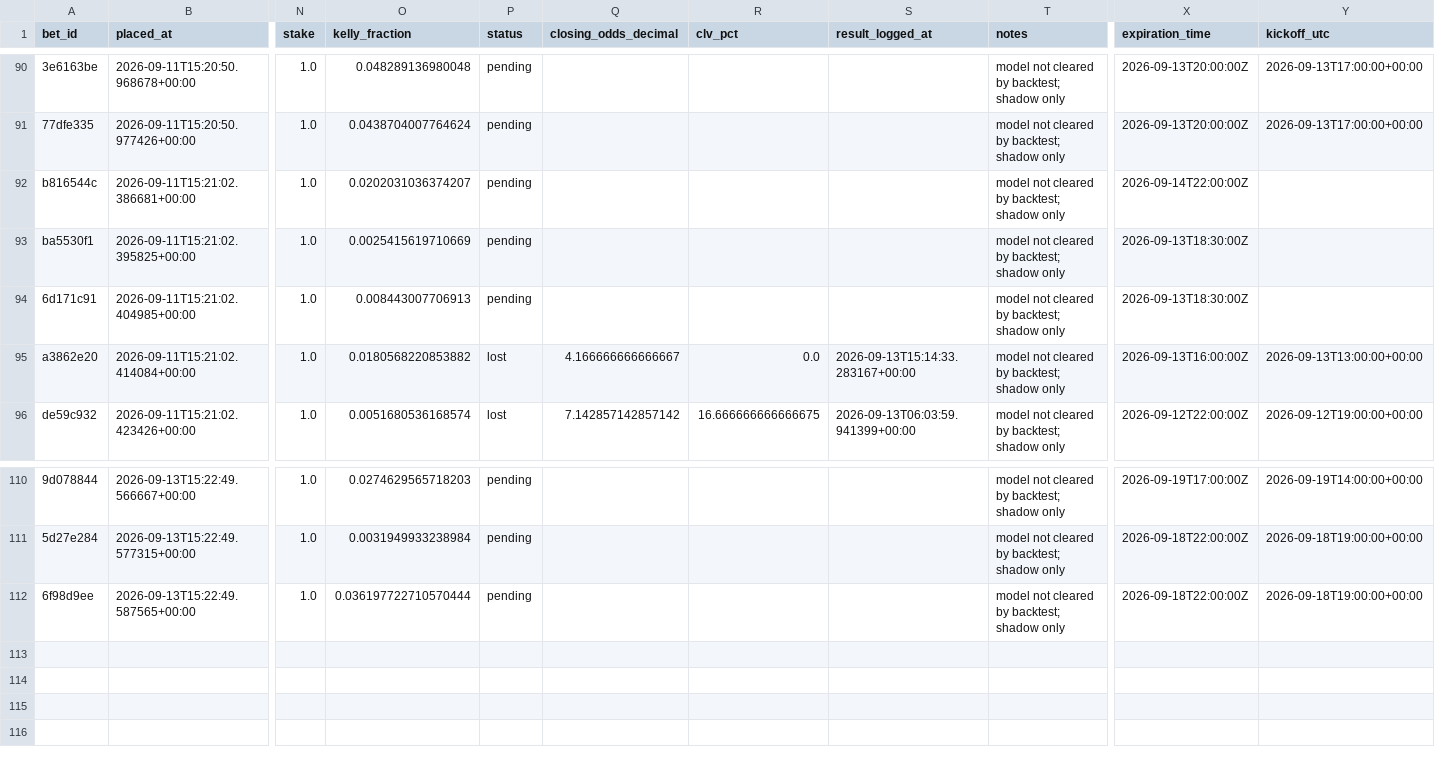
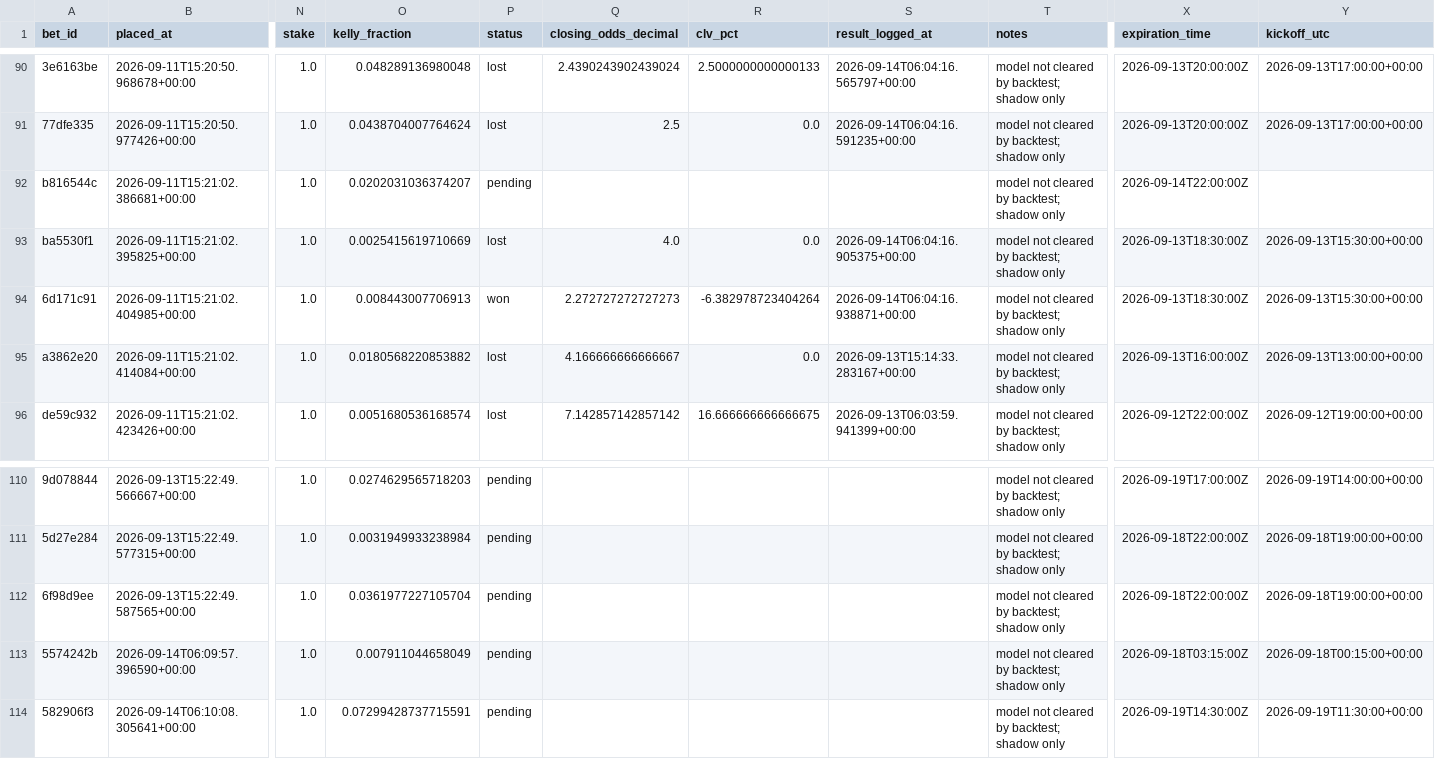
Before and after one commit to firstdollarhq/sports-edge-lab, a CSV file: bets/ledger.csv, drawn as a sheet; only a part is shown, gaps mark what is left out; rows hold the shown columns only; the diff covers the shown part only; the diff names each change by its address in the sheet, - before the commit and + after, or states it on an @@ line.

```diff
--- a/bets/ledger.csv
+++ b/bets/ledger.csv
-P90:P91 (status): pending
+P90:P91 (status): lost
-Q90 (closing_odds_decimal): (empty)
+Q90 (closing_odds_decimal): 2.4390243902439024
-R90 (clv_pct): (empty)
+R90 (clv_pct): 2.5000000000000133
-S90 (result_logged_at): (empty)
+S90 (result_logged_at): 2026-09-14T06:04:16.565797+00:00
-Q91 (closing_odds_decimal): (empty)
+Q91 (closing_odds_decimal): 2.5
-R91 (clv_pct): (empty)
+R91 (clv_pct): 0.0
-S91 (result_logged_at): (empty)
+S91 (result_logged_at): 2026-09-14T06:04:16.591235+00:00
-P93 (status): pending
+P93 (status): lost
-Q93 (closing_odds_decimal): (empty)
+Q93 (closing_odds_decimal): 4.0
-R93 (clv_pct): (empty)
+R93 (clv_pct): 0.0
-S93 (result_logged_at): (empty)
+S93 (result_logged_at): 2026-09-14T06:04:16.905375+00:00
-Y93:Y94 (kickoff_utc): (empty)
+Y93:Y94 (kickoff_utc): 2026-09-13T15:30:00+00:00
-P94 (status): pending
+P94 (status): won
-Q94 (closing_odds_decimal): (empty)
+Q94 (closing_odds_decimal): 2.272727272727273
-R94 (clv_pct): (empty)
+R94 (clv_pct): -6.382978723404264
-S94 (result_logged_at): (empty)
+S94 (result_logged_at): 2026-09-14T06:04:16.938871+00:00
-O112 (kelly_fraction): 0.036197722710570444
+O112 (kelly_fraction): 0.0361977227105704
+row 113: 5574242b | 2026-09-14T06:09:57.396590+00:00 | 1.0 | 0.007911044658049 | pending |  |  |  | model not cleared by backtest; shadow only | 2026-09-18T03:15:00Z | 2026-09-18T00:15:00+00:00
+row 114: 582906f3 | 2026-09-14T06:10:08.305641+00:00 | 1.0 | 0.07299428737715591 | pending |  |  |  | model not cleared by backtest; shadow only | 2026-09-19T14:30:00Z | 2026-09-19T11:30:00+00:00
```
Also changed, not shown: 40 edited cells elsewhere in this file, data/processed/espn_epl_games.csv, data/processed/espn_nfl_games.csv, 7 other files.
